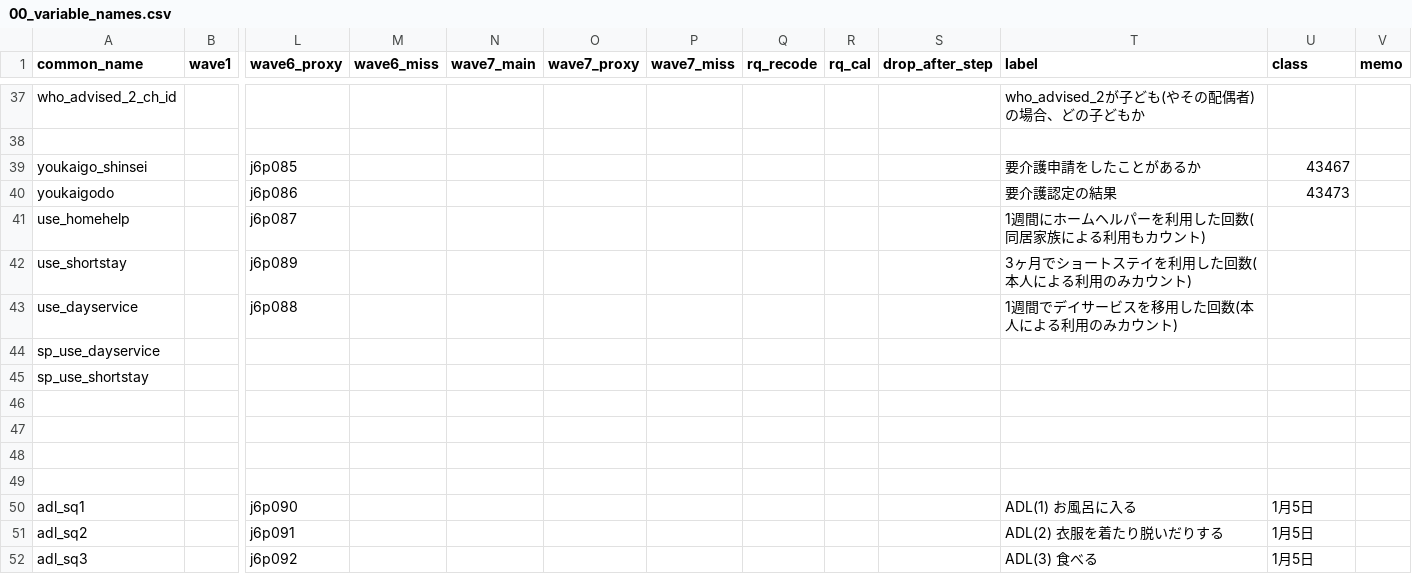
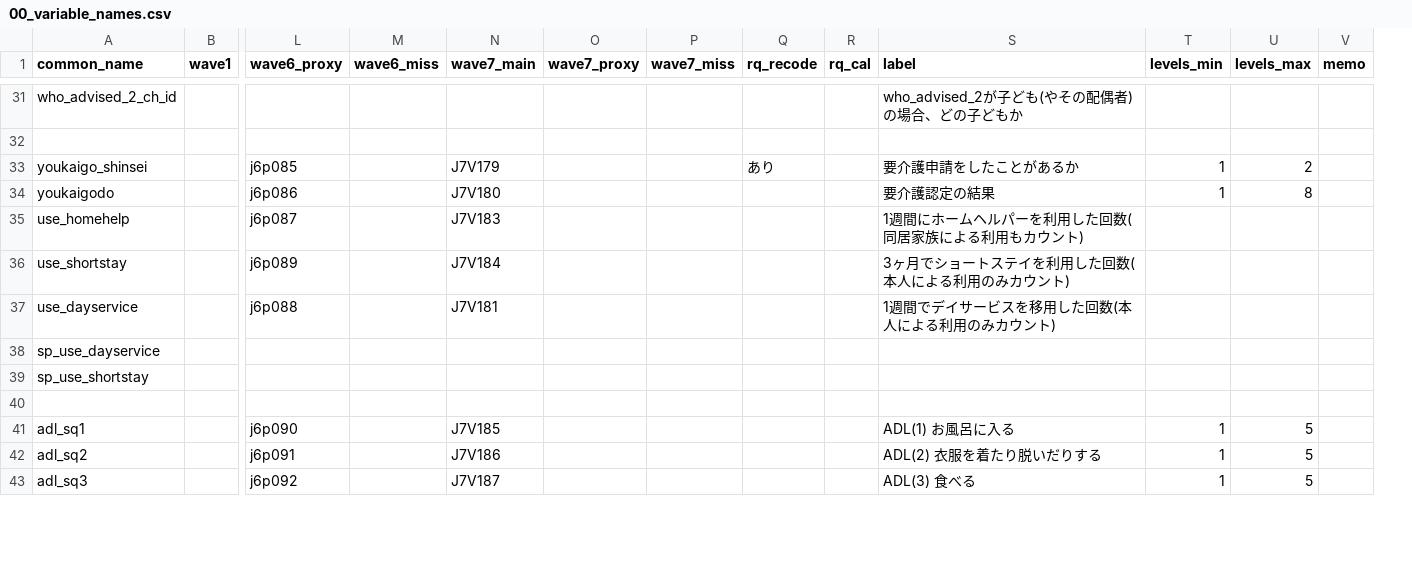
Before and after one commit to nishinoh/jahead_secondary2019, a CSV file: src/00_variable_names.csv, drawn as a sheet; only a part is shown, gaps mark what is left out; removed rows and columns are numbered as before the commit, all else as after; rows hold the shown columns only; the diff covers the shown part only; the diff names each change by its address in the sheet, - before the commit and + after, or states it on an @@ line.

```diff
--- a/src/00_variable_names.csv
+++ b/src/00_variable_names.csv
-column S (drop_after_step), empty
+column T (levels_min), rows 33-43: 1 | 1 |  |  |  |  |  |  | 1 | 1 | 1
-U1: class
+U1: levels_max
-N33 (wave7_main): (empty)
+N33 (wave7_main): J7V179
-Q33 (rq_recode): (empty)
+Q33 (rq_recode): あり
-U33 (levels_max): 43467
+U33 (levels_max): 2
-N34 (wave7_main): (empty)
+N34 (wave7_main): J7V180
-U34 (levels_max): 43473
+U34 (levels_max): 8
-N35 (wave7_main): (empty)
+N35 (wave7_main): J7V183
-N36 (wave7_main): (empty)
+N36 (wave7_main): J7V184
-N37 (wave7_main): (empty)
+N37 (wave7_main): J7V181
-row 47: (empty)
-row 48: (empty)
-row 49: (empty)
-N41 (wave7_main): (empty)
+N41 (wave7_main): J7V185
-U41:U43 (levels_max): 1月5日
+U41:U43 (levels_max): 5
-N42 (wave7_main): (empty)
+N42 (wave7_main): J7V186
-N43 (wave7_main): (empty)
+N43 (wave7_main): J7V187
```
Also changed, not shown: 1 added row, 9 removed rows and 136 edited cells elsewhere in this file.
